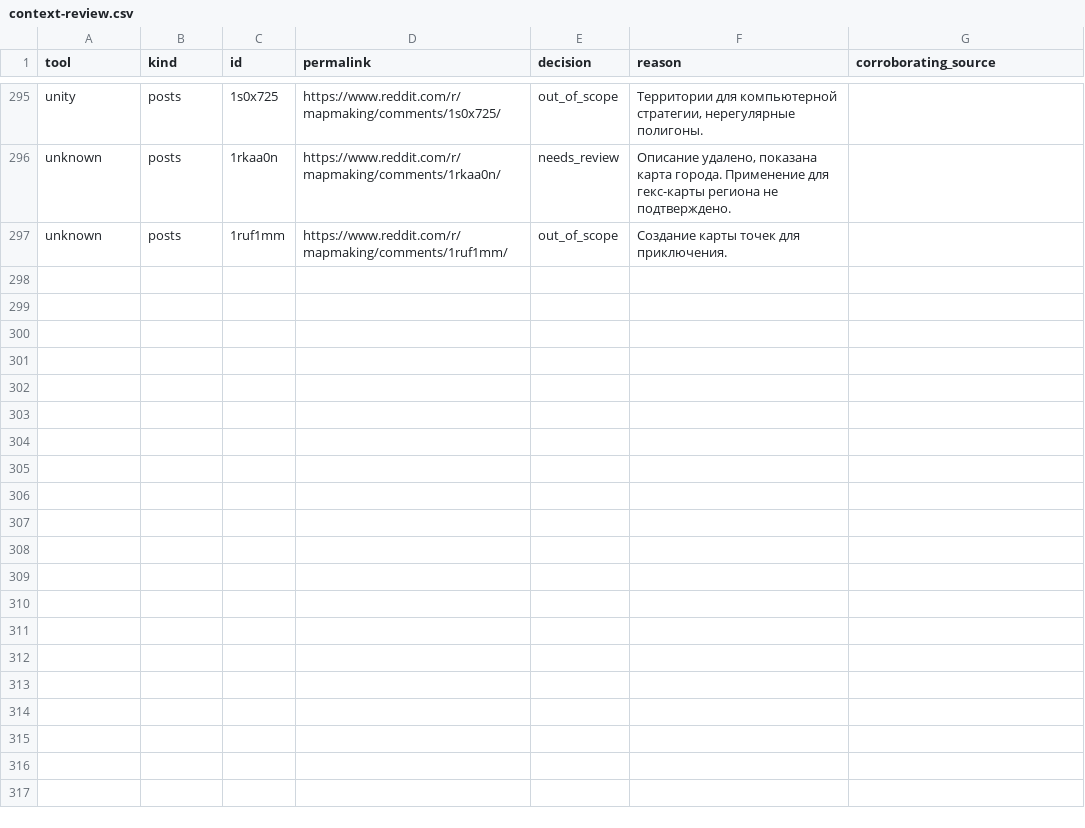
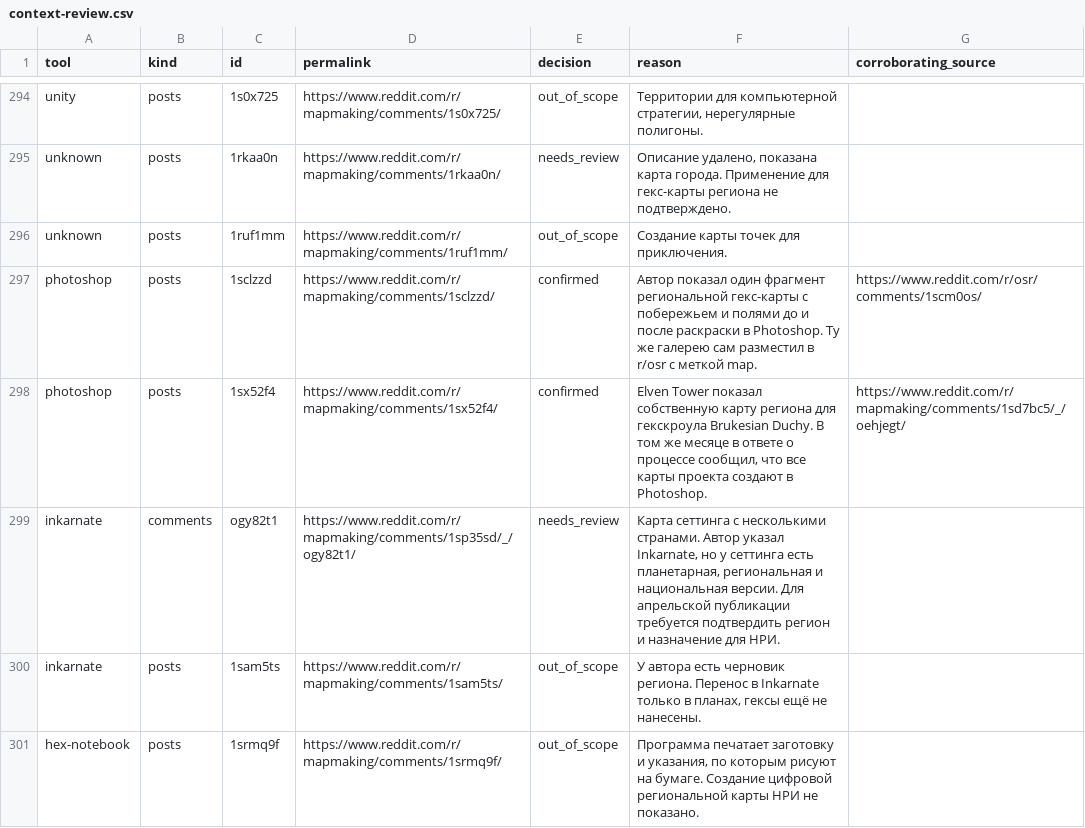
Before and after one commit to YuriyEmelyanov/Hexcrawl, a CSV file: agent-work/research/reddit-map-tools/hex-only/context-review.csv, drawn as a sheet; only a part is shown, gaps mark what is left out; the diff covers the shown part only.

Commit message:
HX-RSR-001: reconcile April mapmaking and verify two Photoshop authors

```diff
--- a/agent-work/research/reddit-map-tools/hex-only/context-review.csv
+++ b/agent-work/research/reddit-map-tools/hex-only/context-review.csv
@@ -297 +296,6 @@ unknown,posts,1rkaa0n,https://www.reddit.com/r/mapmaking/comments/1rkaa0n/,needs
 unknown,posts,1ruf1mm,https://www.reddit.com/r/mapmaking/comments/1ruf1mm/,out_of_scope,Создание карты точек для приключения.,
+photoshop,posts,1sclzzd,https://www.reddit.com/r/mapmaking/comments/1sclzzd/,confirmed,Автор показал один фрагмент региональной гекс-карты с побережьем и полями до и после раскраски в Photoshop. Ту же галерею сам разместил в r/osr с меткой map.,https://www.reddit.com/r/osr/comments/1scm0os/
+photoshop,posts,1sx52f4,https://www.reddit.com/r/mapmaking/comments/1sx52f4/,confirmed,"Elven Tower показал собственную карту региона для гекскроула Brukesian Duchy. В том же месяце в ответе о процессе сообщил, что все карты проекта создают в Photoshop.",https://www.reddit.com/r/mapmaking/comments/1sd7bc5/_/oehjegt/
+inkarnate,comments,ogy82t1,https://www.reddit.com/r/mapmaking/comments/1sp35sd/_/ogy82t1/,needs_review,"Карта сеттинга с несколькими странами. Автор указал Inkarnate, но у сеттинга есть планетарная, региональная и национальная версии. Для апрельской публикации требуется подтвердить регион и назначение для НРИ.",
+inkarnate,posts,1sam5ts,https://www.reddit.com/r/mapmaking/comments/1sam5ts/,out_of_scope,"У автора есть черновик региона. Перенос в Inkarnate только в планах, гексы ещё не нанесены.",
+hex-notebook,posts,1srmq9f,https://www.reddit.com/r/mapmaking/comments/1srmq9f/,out_of_scope,"Программа печатает заготовку и указания, по которым рисуют на бумаге. Создание цифровой региональной карты НРИ не показано.",
```
Also changed, not shown: 4 added rows and 1 removed row elsewhere in this file, agent-work/research/reddit-map-tools/evidence.csv, agent-work/research/reddit-map-tools/hex-only/evidence.csv, 15 other files.
